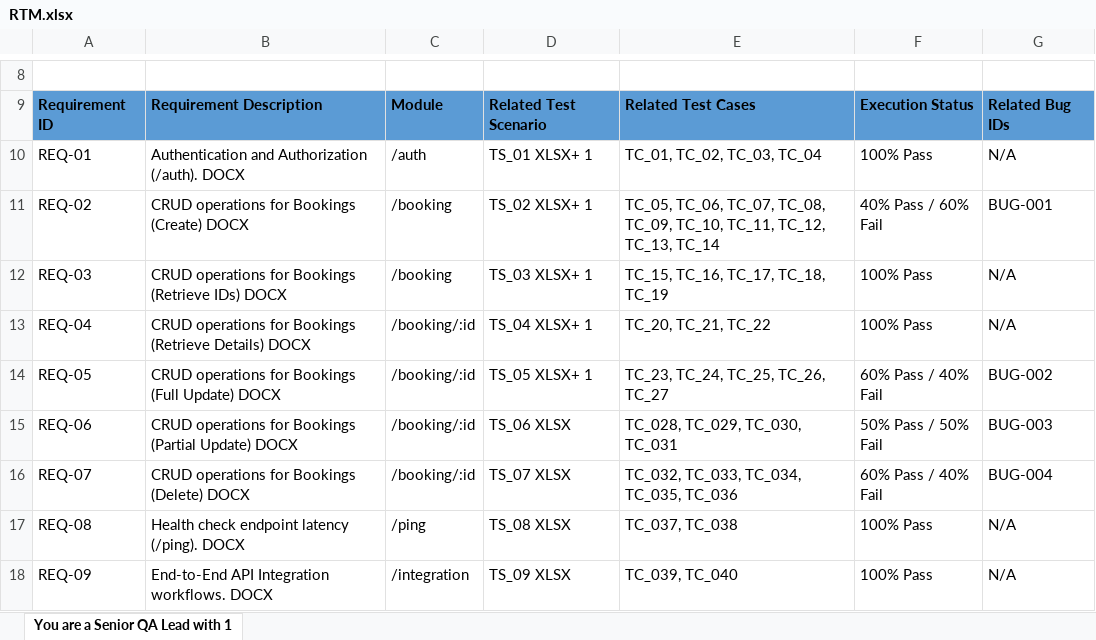
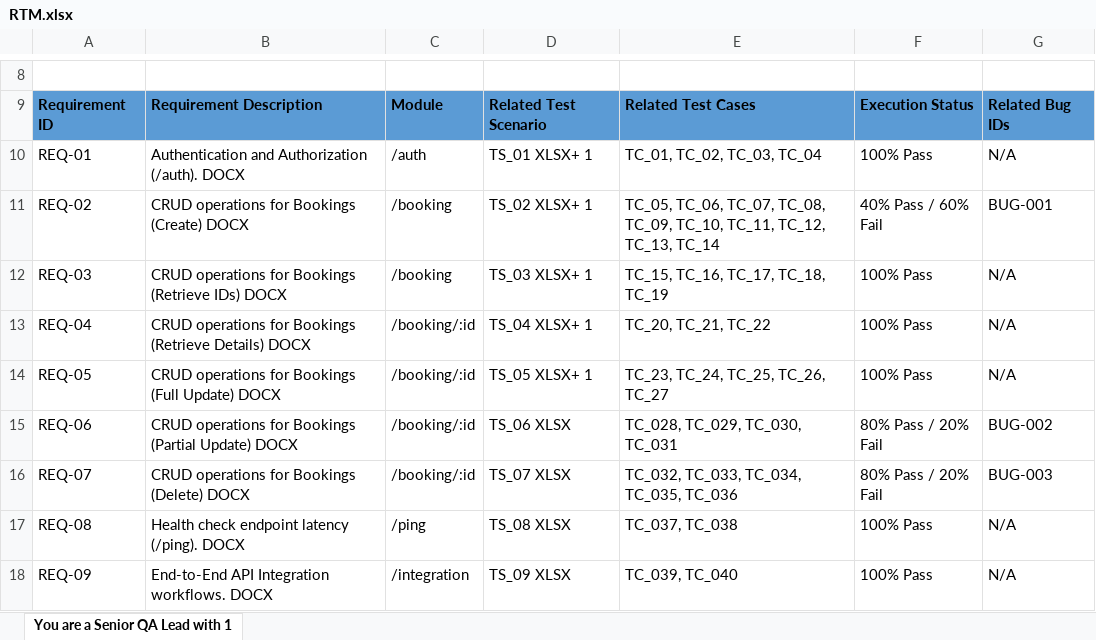
Before and after one commit to mrelvn/API-Testing-Postman, an Excel workbook: Traceability Matrix/RTM.xlsx, sheet You are a Senior QA Lead with 1, drawn as a sheet; only a part is shown, gaps mark what is left out; values as stored, in another font and other column widths than the file's, no borders; the diff names each change by its address in the sheet, - before the commit and + after, or states it on an @@ line.

```diff
--- a/Traceability Matrix/RTM.xlsx (sheet You are a Senior QA Lead with 1)
+++ b/Traceability Matrix/RTM.xlsx (sheet You are a Senior QA Lead with 1)
-F14: 60% Pass / 40% Fail
+F14: 100% Pass
-G14: BUG-002
+G14: N/A
-F15: 50% Pass / 50% Fail
+F15: 80% Pass / 20% Fail
-G15: BUG-003
+G15: BUG-002
-F16: 60% Pass / 40% Fail
+F16: 80% Pass / 20% Fail
-G16: BUG-004
+G16: BUG-003
```
Also changed, not shown: Bug Report/Bug_Tracking_Report.xlsx, Test Design/API_Test_Cases.xlsx, 2 other files.
